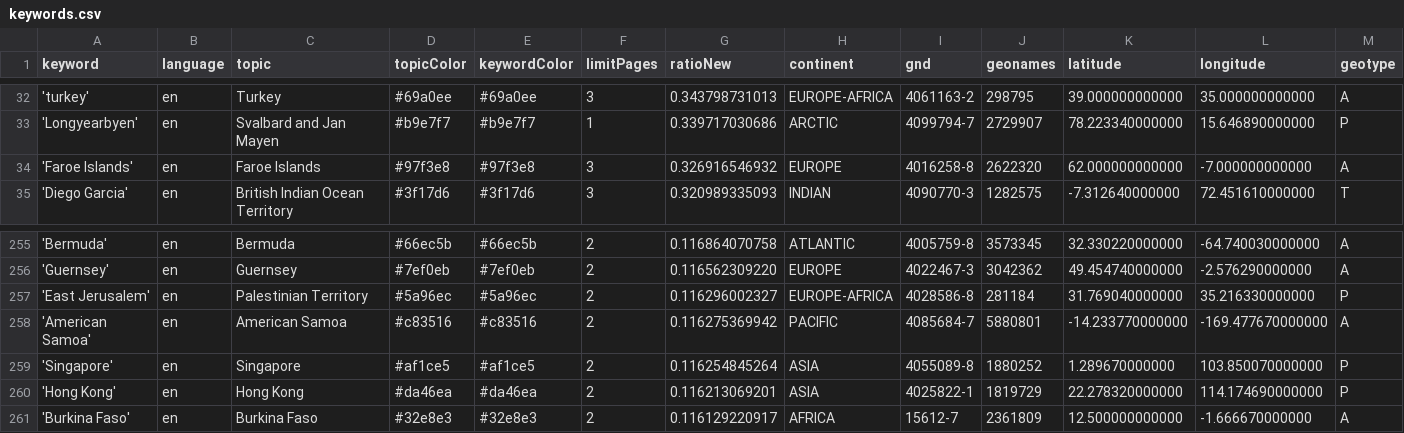
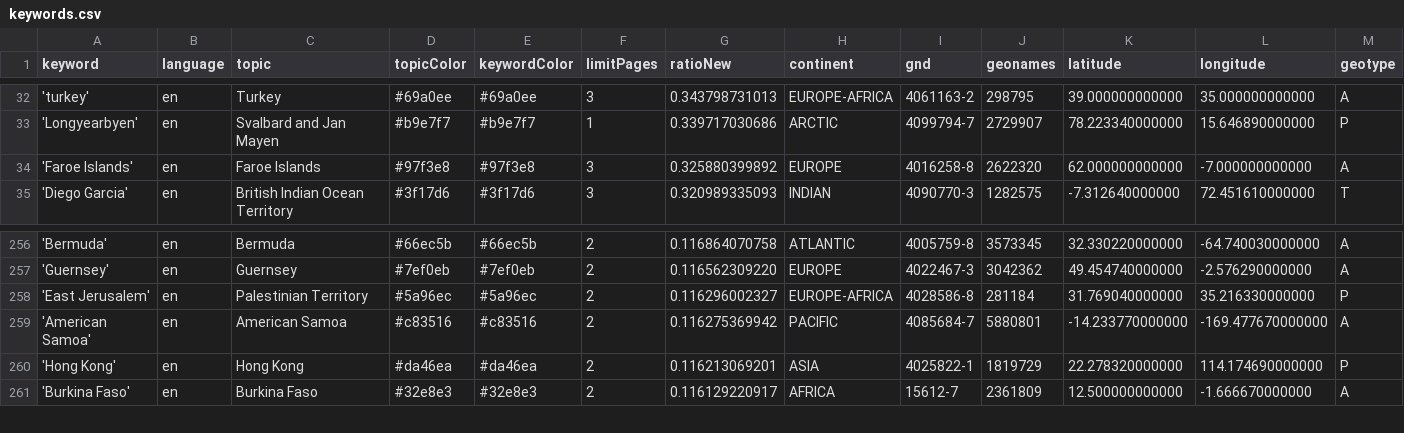
Before and after one commit to mizilett-news/locationWhisperer, a CSV file: keywords.csv, drawn as a sheet; only a part is shown, gaps mark what is left out; removed rows and columns are numbered as before the commit, all else as after; rows hold the shown columns only; the diff covers the shown part only; the diff names each change by its address in the sheet, - before the commit and + after, or states it on an @@ line.

```diff
--- a/keywords.csv
+++ b/keywords.csv
-G34 (ratioNew): 0.326916546932
+G34 (ratioNew): 0.325880399892
-row 259: 'Singapore' | en | Singapore | #af1ce5 | #af1ce5 | 2 | 0.116254845264 | ASIA | 4055089-8 | 1880252 | 1.289670000000 | 103.850070000000 | P
```
Also changed, not shown: 4 added rows and 3 removed rows elsewhere in this file, csv/news_2026_02.csv, csv/news_2026_03.csv.
